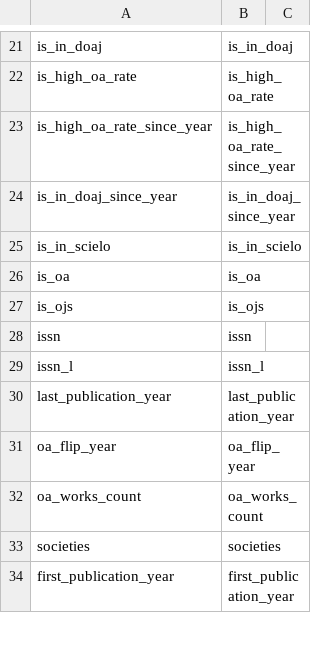
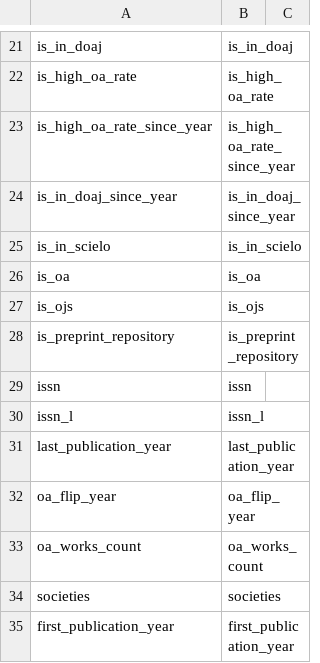
Before and after one commit to ropensci/openalexR, a CSV file: data-raw/coverage-sources.csv, drawn as a sheet; only a part is shown, gaps mark what is left out; the diff names each change by its address in the sheet, - before the commit and + after, or states it on an @@ line.

```diff
--- a/data-raw/coverage-sources.csv
+++ b/data-raw/coverage-sources.csv
+row 28: is_preprint_repository | is_preprint_repository
```
Also changed, not shown: 3 other files.
